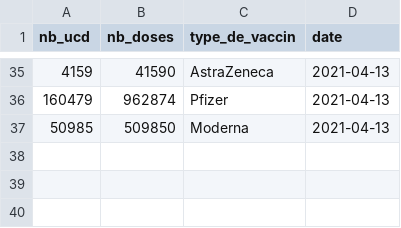
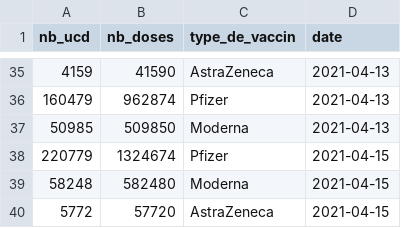
Before and after one commit to AmelieVernay/Project_Covid, a CSV file: vizcovidfr/data/stocks-es-national.csv, drawn as a sheet; only a part is shown, gaps mark what is left out; the diff names each change by its address in the sheet, - before the commit and + after, or states it on an @@ line.

Commit message:
data changes

```diff
--- a/vizcovidfr/data/stocks-es-national.csv
+++ b/vizcovidfr/data/stocks-es-national.csv
+row 38: 220779 | 1324674 | Pfizer | 2021-04-15
+row 39: 58248 | 582480 | Moderna | 2021-04-15
+row 40: 5772 | 57720 | AstraZeneca | 2021-04-15
```
